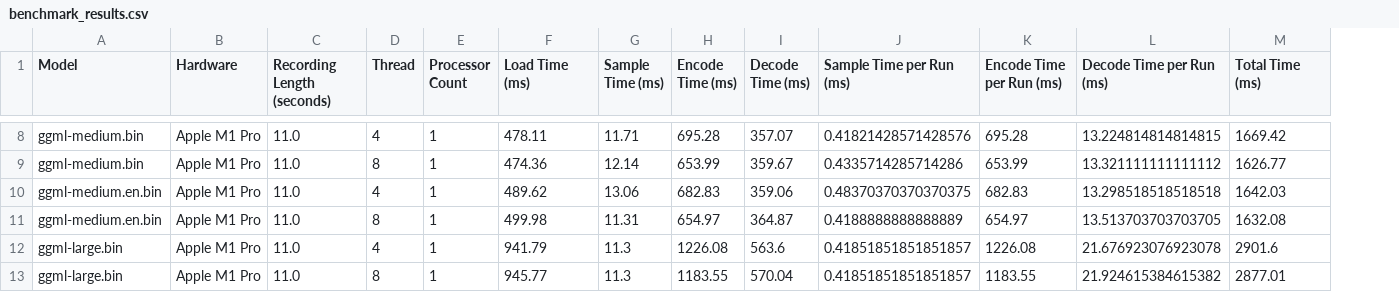
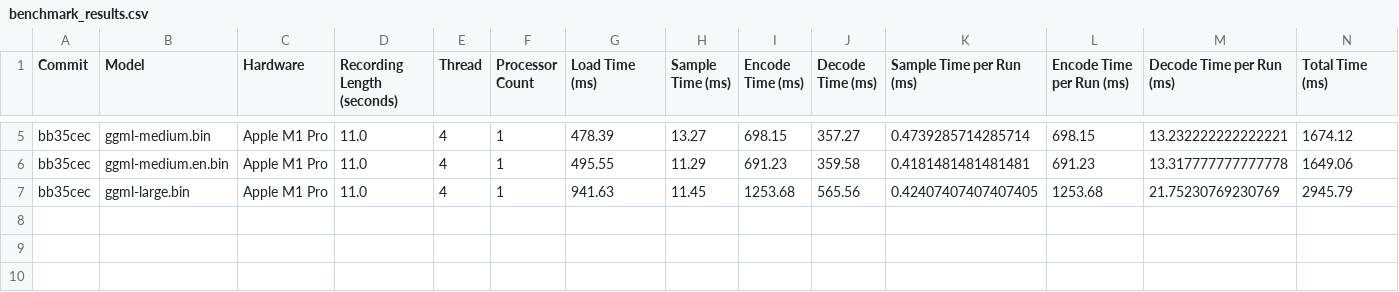
Before and after one commit to ggerganov/whisper.cpp, a CSV file: benchmark_results.csv, drawn as a sheet; only a part is shown, gaps mark what is left out; removed rows and columns are numbered as before the commit, all else as after; the diff covers the shown part only; the diff names each change by its address in the sheet, - before the commit and + after, or states it on an @@ line.

```diff
--- a/benchmark_results.csv
+++ b/benchmark_results.csv
+column A (Commit), rows 5-7: all bb35cec
-G5 (Load Time (ms)): 478.11
+G5 (Load Time (ms)): 478.39
-H5 (Sample Time (ms)): 11.71
+H5 (Sample Time (ms)): 13.27
-I5 (Encode Time (ms)): 695.28
+I5 (Encode Time (ms)): 698.15
-J5 (Decode Time (ms)): 357.07
+J5 (Decode Time (ms)): 357.27
-K5 (Sample Time per Run (ms)): 0.41821428571428576
+K5 (Sample Time per Run (ms)): 0.4739285714285714
-L5 (Encode Time per Run (ms)): 695.28
+L5 (Encode Time per Run (ms)): 698.15
-M5 (Decode Time per Run (ms)): 13.224814814814815
+M5 (Decode Time per Run (ms)): 13.232222222222221
-N5 (Total Time (ms)): 1669.42
+N5 (Total Time (ms)): 1674.12
-row 9: ggml-medium.bin | Apple M1 Pro | 11.0 | 8 | 1 | 474.36 | 12.14 | 653.99 | 359.67 | 0.4335714285714286 | 653.99 | 13.321111111111112 | 1626.77
-G6 (Load Time (ms)): 489.62
+G6 (Load Time (ms)): 495.55
-H6 (Sample Time (ms)): 13.06
+H6 (Sample Time (ms)): 11.29
-I6 (Encode Time (ms)): 682.83
+I6 (Encode Time (ms)): 691.23
-J6 (Decode Time (ms)): 359.06
+J6 (Decode Time (ms)): 359.58
-K6 (Sample Time per Run (ms)): 0.48370370370370375
+K6 (Sample Time per Run (ms)): 0.4181481481481481
-L6 (Encode Time per Run (ms)): 682.83
+L6 (Encode Time per Run (ms)): 691.23
-M6 (Decode Time per Run (ms)): 13.298518518518518
+M6 (Decode Time per Run (ms)): 13.317777777777778
-N6 (Total Time (ms)): 1642.03
+N6 (Total Time (ms)): 1649.06
-row 11: ggml-medium.en.bin | Apple M1 Pro | 11.0 | 8 | 1 | 499.98 | 11.31 | 654.97 | 364.87 | 0.4188888888888889 | 654.97 | 13.513703703703705 | 1632.08
-G7 (Load Time (ms)): 941.79
+G7 (Load Time (ms)): 941.63
-H7 (Sample Time (ms)): 11.3
+H7 (Sample Time (ms)): 11.45
-I7 (Encode Time (ms)): 1226.08
+I7 (Encode Time (ms)): 1253.68
-J7 (Decode Time (ms)): 563.6
+J7 (Decode Time (ms)): 565.56
-K7 (Sample Time per Run (ms)): 0.41851851851851857
+K7 (Sample Time per Run (ms)): 0.42407407407407405
-L7 (Encode Time per Run (ms)): 1226.08
+L7 (Encode Time per Run (ms)): 1253.68
-M7 (Decode Time per Run (ms)): 21.676923076923078
+M7 (Decode Time per Run (ms)): 21.75230769230769
-N7 (Total Time (ms)): 2901.6
+N7 (Total Time (ms)): 2945.79
-row 13: ggml-large.bin | Apple M1 Pro | 11.0 | 8 | 1 | 945.77 | 11.3 | 1183.55 | 570.04 | 0.41851851851851857 | 1183.55 | 21.924615384615382 | 2877.01
```
Also changed, not shown: 3 removed rows and 24 edited cells elsewhere in this file, 1 other file.
